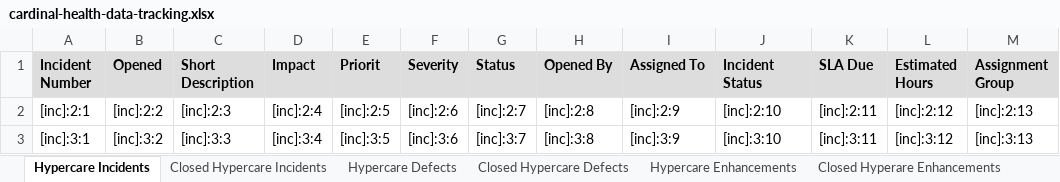
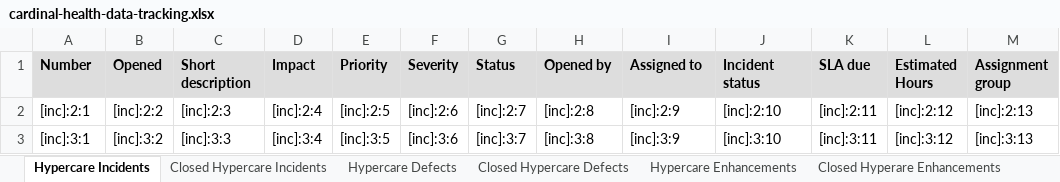
Before and after one commit to jezpakani/ExcelPY, an Excel workbook: cardinal-health-data-tracking.xlsx, sheet Hypercare Incidents, drawn as a sheet; only a part is shown; values as stored, in another font and other column widths than the file's, no borders; the diff names each change by its address in the sheet, - before the commit and + after, or states it on an @@ line.

```diff
--- a/cardinal-health-data-tracking.xlsx (sheet Hypercare Incidents)
+++ b/cardinal-health-data-tracking.xlsx (sheet Hypercare Incidents)
-A1: Incident Number
+A1: Number
-C1: Short Description
+C1: Short description
-E1: Priorit
+E1: Priority
-H1: Opened By
+H1: Opened by
-I1: Assigned To
+I1: Assigned to
-J1: Incident Status
+J1: Incident status
-K1: SLA Due
+K1: SLA due
-M1: Assignment Group
+M1: Assignment group
```
Also changed, not shown: sheet Closed Hypercare Incidents, sheet Closed Hypercare Defects, sheet Closed Hyperare Enhancements, sheet ALM Defects, sheet Hypercare Defects, sheet Hypercare Enhancements, dump-alm.xlsx, dump-defects.xlsx, 3 other files.
